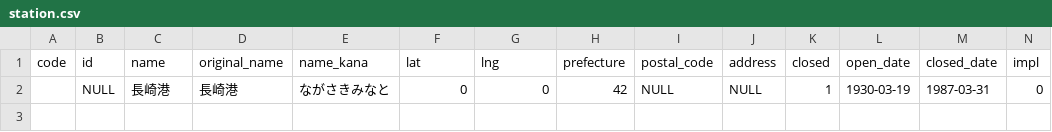
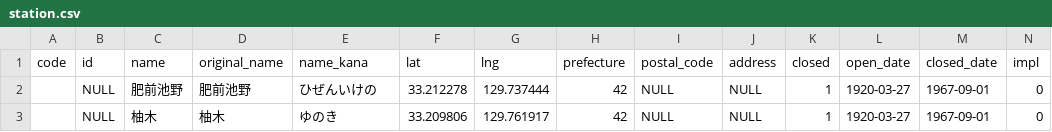
Before and after one commit to Seo-4d696b75/station_database, a CSV file: src/extra/station.csv, drawn as a sheet; only a part is shown; addresses are those after the commit; rows hold the shown columns only; the diff names each change by its address in the sheet, - before the commit and + after, or states it on an @@ line.

```diff
--- a/src/extra/station.csv
+++ b/src/extra/station.csv
+row 2:  | NULL | 肥前池野 | 肥前池野 | ひぜんいけの | 33.212278 | 129.737444 | 42 | NULL | NULL | 1 | 1920-03-27 | 1967-09-01 | 0
-C3 (name): 長崎港
+C3 (name): 柚木
-D3 (original_name): 長崎港
+D3 (original_name): 柚木
-E3 (name_kana): ながさきみなと
+E3 (name_kana): ゆのき
-F3 (lat): 0
+F3 (lat): 33.209806
-G3 (lng): 0
+G3 (lng): 129.761917
-L3 (open_date): 1930-03-19
+L3 (open_date): 1920-03-27
-M3 (closed_date): 1987-03-31
+M3 (closed_date): 1967-09-01
```
Also changed, not shown: out/line.csv, out/register.csv, 16 other files.
